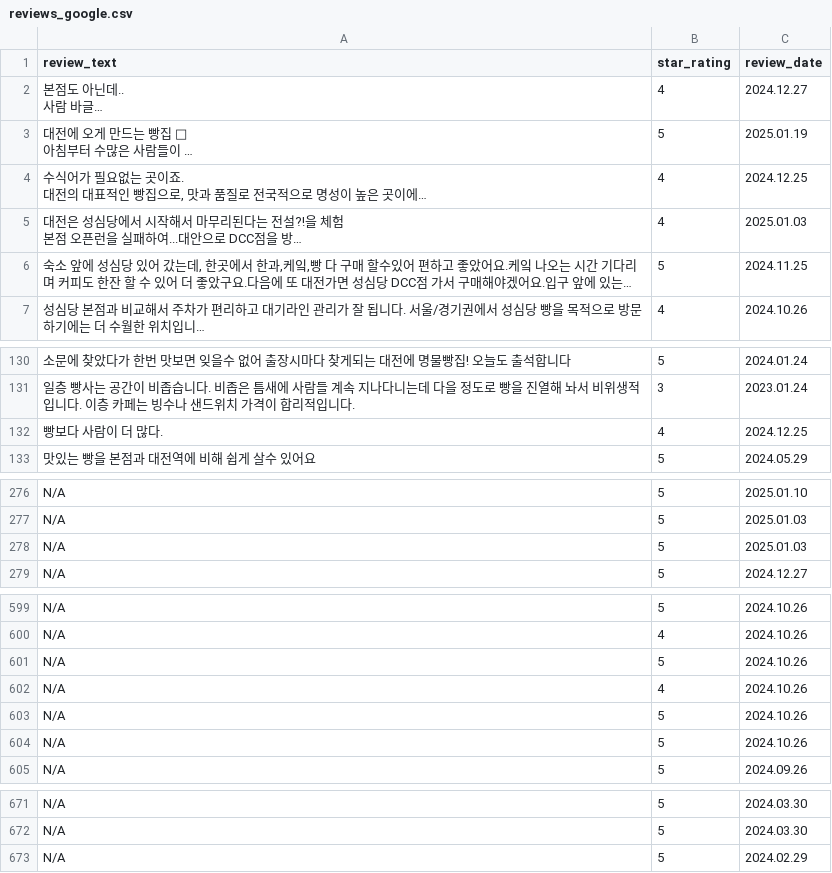
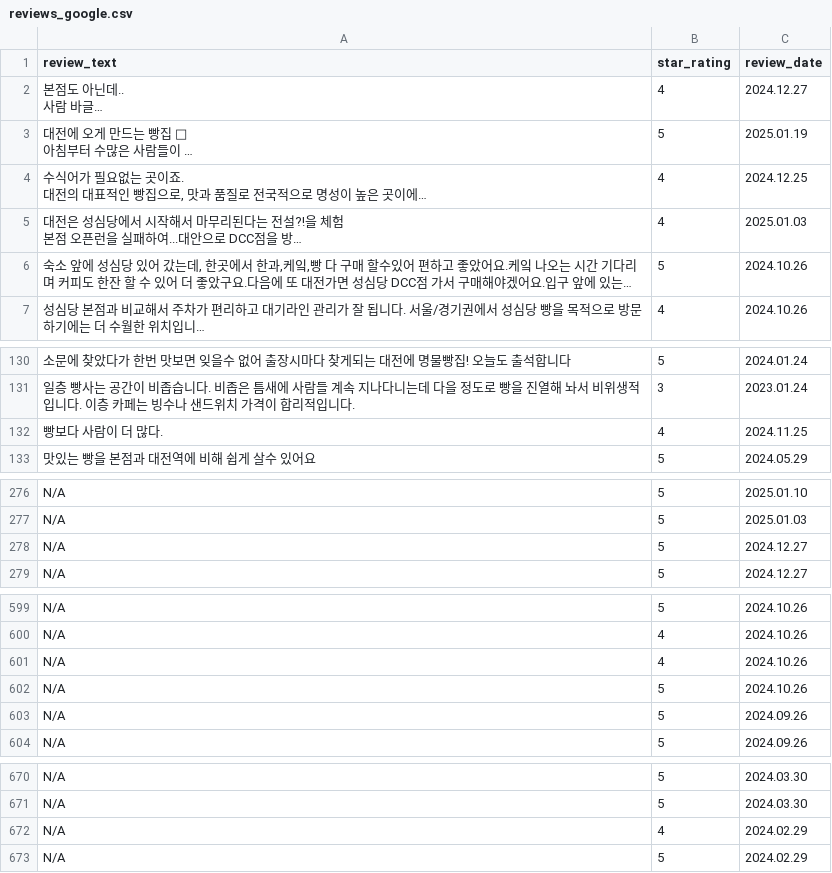
Before and after one commit to sleepylee02/YBIGTA_newbie_team_project, a CSV file: database/reviews_google.csv, drawn as a sheet; only a part is shown, gaps mark what is left out; long unchanged cells end in …; removed rows and columns are numbered as before the commit, all else as after; the diff covers the shown part only; the diff names each change by its address in the sheet, - before the commit and + after, or states it on an @@ line.

```diff
--- a/database/reviews_google.csv
+++ b/database/reviews_google.csv
-C6 (review_date): 2024.11.25
+C6 (review_date): 2024.10.26
-C132 (review_date): 2024.12.25
+C132 (review_date): 2024.11.25
-row 278: N/A | 5 | 2025.01.03
+row 278: N/A | 5 | 2024.12.27
-row 601: N/A | 5 | 2024.10.26
-row 604: N/A | 5 | 2024.10.26
+row 603: N/A | 5 | 2024.09.26
+row 672: N/A | 4 | 2024.02.29
```
Also changed, not shown: 4 edited cells elsewhere in this file, database/preprocessed_reviews_google.csv, 16 other files.
